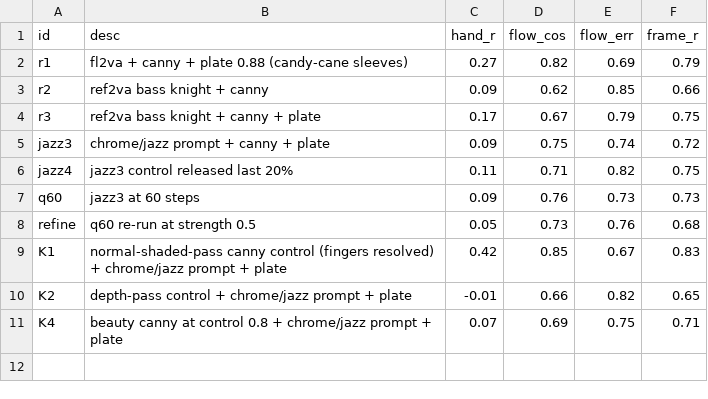
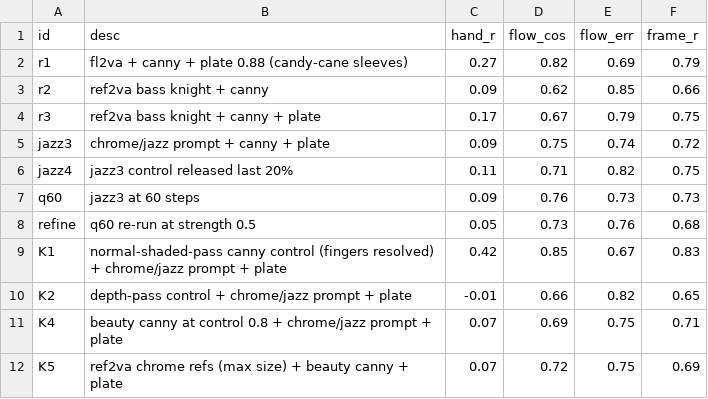
Before and after one commit to newjordan/h3_band_TFCV, a CSV file: lab/k_results.csv, drawn as a sheet; the diff names each change by its address in the sheet, - before the commit and + after, or states it on an @@ line.

```diff
--- a/lab/k_results.csv
+++ b/lab/k_results.csv
+row 12: K5 | ref2va chrome refs (max size) + beauty canny + plate | 0.07 | 0.72 | 0.75 | 0.69
```
Also changed, not shown: 2 other files.
